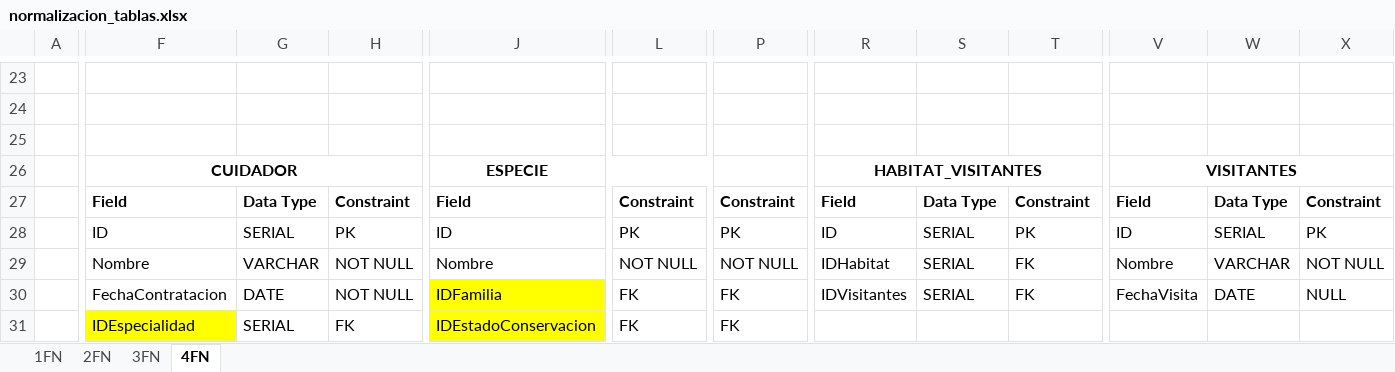
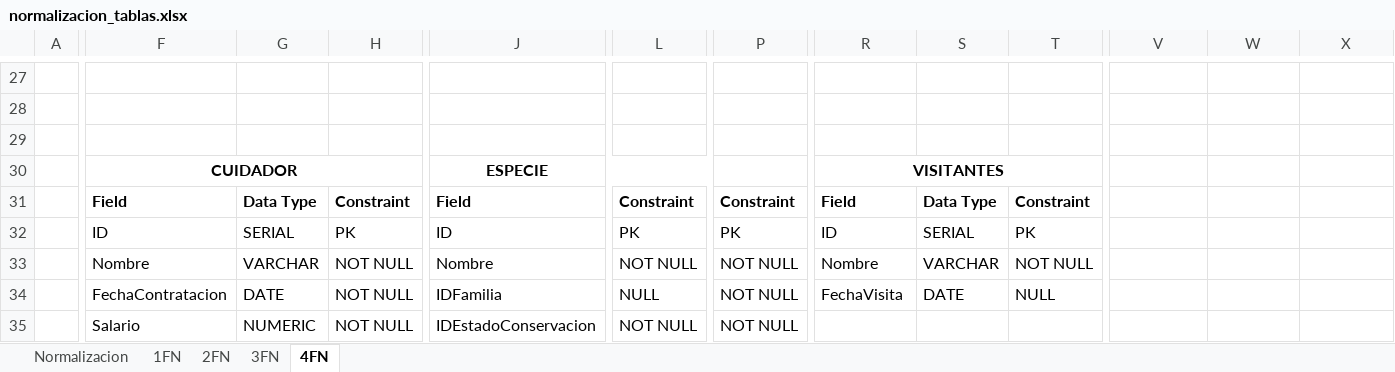
Before and after one commit to Alexis25122002/BDI-GB-ZOO, an Excel workbook: docs/normalizacion_tablas.xlsx, sheet 4FN, drawn as a sheet; only a part is shown, gaps mark what is left out; values as stored, in another font and other column widths than the file's, no borders; charts and pictures not drawn; removed rows and columns are numbered as before the commit, all else as after; the diff covers the shown part only; the diff names each change by its address in the sheet, - before the commit and + after, or states it on an @@ line.

Commit message:
feat(docs): update documents to add SALARIO field

```diff
--- a/docs/normalizacion_tablas.xlsx (sheet 4FN)
+++ b/docs/normalizacion_tablas.xlsx (sheet 4FN)
+sheet tab: Normalizacion
-R30: HABITAT_VISITANTES
+R30: VISITANTES
-V30: VISITANTES
+V30: (empty)
-V26:X26 merged
-V31: Field
+V31: (empty)
-W31: Data Type
+W31: (empty)
-X31: Constraint
+X31: (empty)
-V32: ID
+V32: (empty)
-W32: SERIAL
+W32: (empty)
-X32: PK
+X32: (empty)
-R33: IDHabitat
+R33: Nombre
-S33: SERIAL
+S33: VARCHAR
-T33: FK
+T33: NOT NULL
-V33: Nombre
+V33: (empty)
-W33: VARCHAR
+W33: (empty)
-X33: NOT NULL
+X33: (empty)
-J34:J35 fill: #FFFF00
+J34:J35 fill: none
-L34: FK
+L34: NULL
-P34:P35: FK
+P34:P35: NOT NULL
-R34: IDVisitantes
+R34: FechaVisita
-S34: SERIAL
+S34: DATE
-T34: FK
+T34: NULL
-V34: FechaVisita
+V34: (empty)
-W34: DATE
+W34: (empty)
-X34: NULL
+X34: (empty)
-F35: IDEspecialidad
+F35: Salario
-F35 fill: #FFFF00
+F35 fill: none
-G35: SERIAL
+G35: NUMERIC
-H35: FK
+H35: NOT NULL
-L35: FK
+L35: NOT NULL
```
Also changed, not shown: 20 added rows, 12 removed rows, 31 edited cells, cell formats and merged cells elsewhere in this sheet, sheet 1FN, sheet 3FN, sheet 2FN, charts or pictures, 4 other files.
